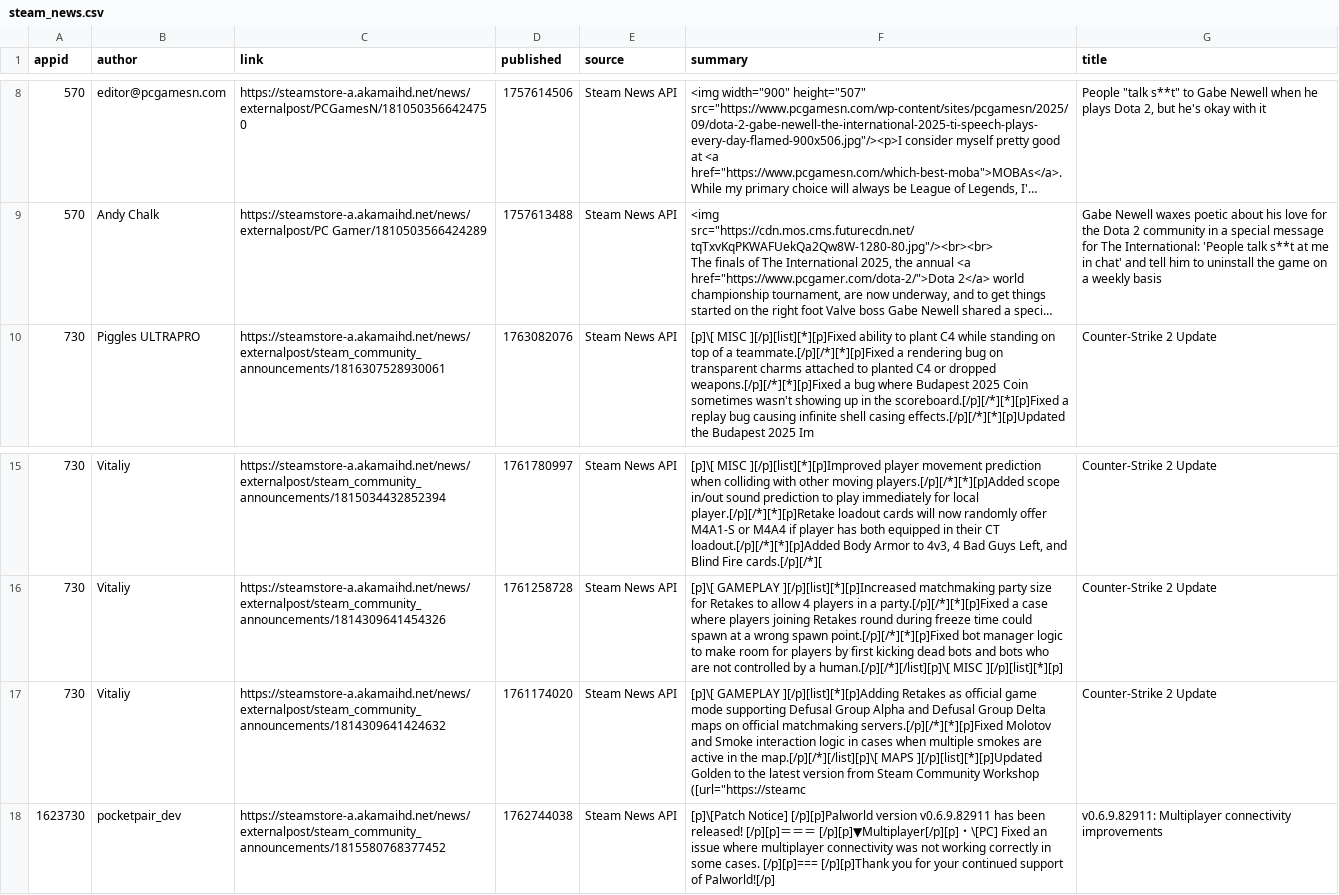
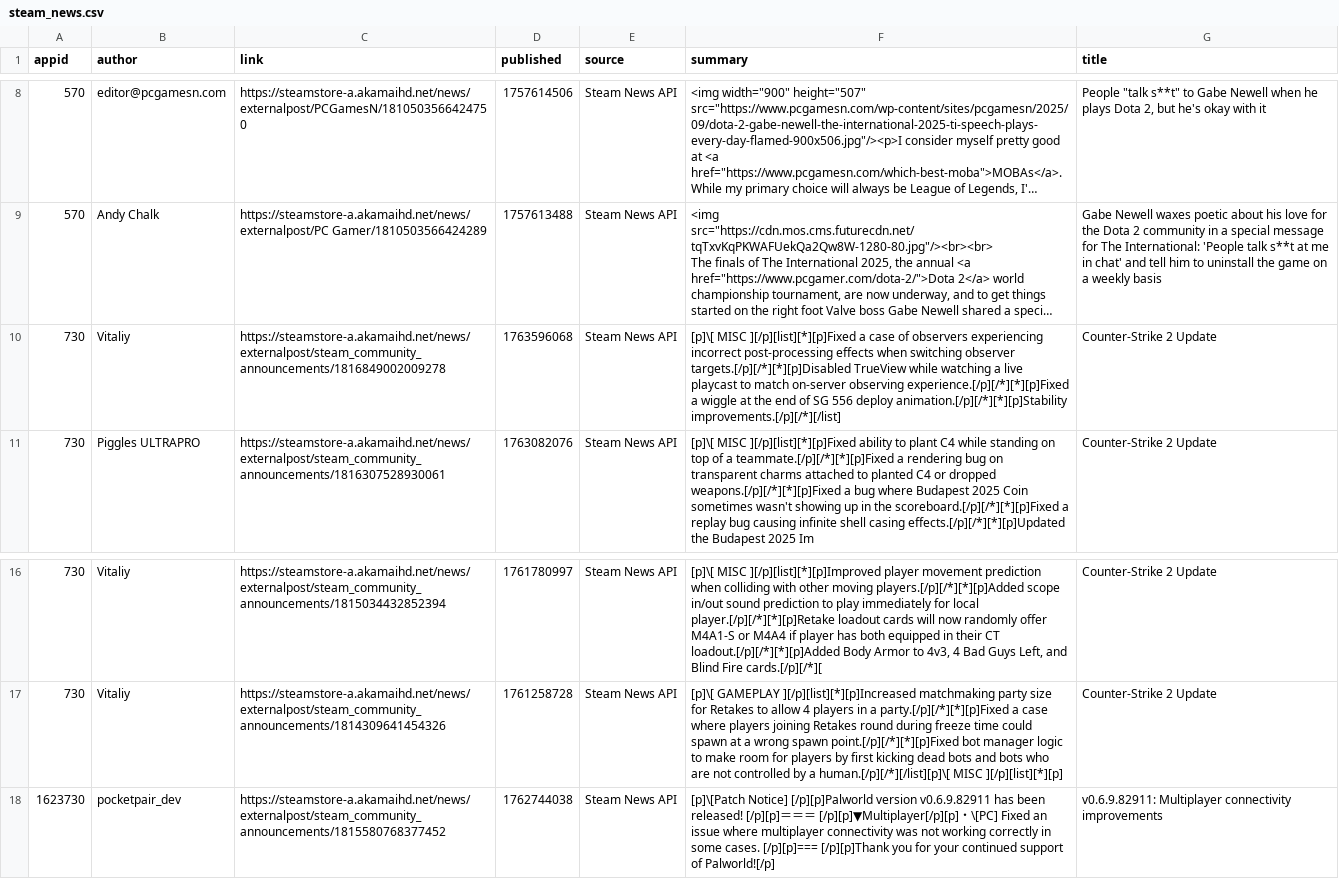
Before and after one commit to BennetttChen/Python-crawl, a CSV file: output/steam_news.csv, drawn as a sheet; only a part is shown, gaps mark what is left out; long unchanged cells end in …; removed rows and columns are numbered as before the commit, all else as after; the diff names each change by its address in the sheet, - before the commit and + after, or states it on an @@ line.

```diff
--- a/output/steam_news.csv
+++ b/output/steam_news.csv
+row 10: 730 | Vitaliy | https://steamstore-a.akamaihd.net/news/externalpost/steam_community_announcements/1816849002009278 | 1763596068 | Steam News API | [p]\[ MISC ][/p][list][*][p]Fixed a case of observers experiencing incorrect post-processing effects when switching observer targets.[/p][/*][*][p]Disabled TrueView while watching a live playcast to match on-server observing experience.[/p][/*][*][p]Fixed a wiggle at the end of SG 556 deploy animation.[/p][/*][*][p]Stability improvements.[/p][/*][/list] | Counter-Strike 2 Update
-row 17: 730 | Vitaliy | https://steamstore-a.akamaihd.net/news/externalpost/steam_community_announcements/1814309641424632 | 1761174020 | Steam News API | [p]\[ GAMEPLAY ][/p][list][*][p]Adding Retakes as official game mode supporting Defusal Group Alpha and Defusal Group Delta maps on official matchmaking servers.[/p][/*][*][p]Fixed Molotov and Smoke interaction logic in cases when multiple smokes are active in the map.[/p][/*][/list][p]\[ MAPS ][/p][list][*][p]Updated Golden to the latest version from Steam Community Workshop ([url="https://steamc | Counter-Strike 2 Update
```
Also changed, not shown: output/bili_timeline.csv, 4 other files.
